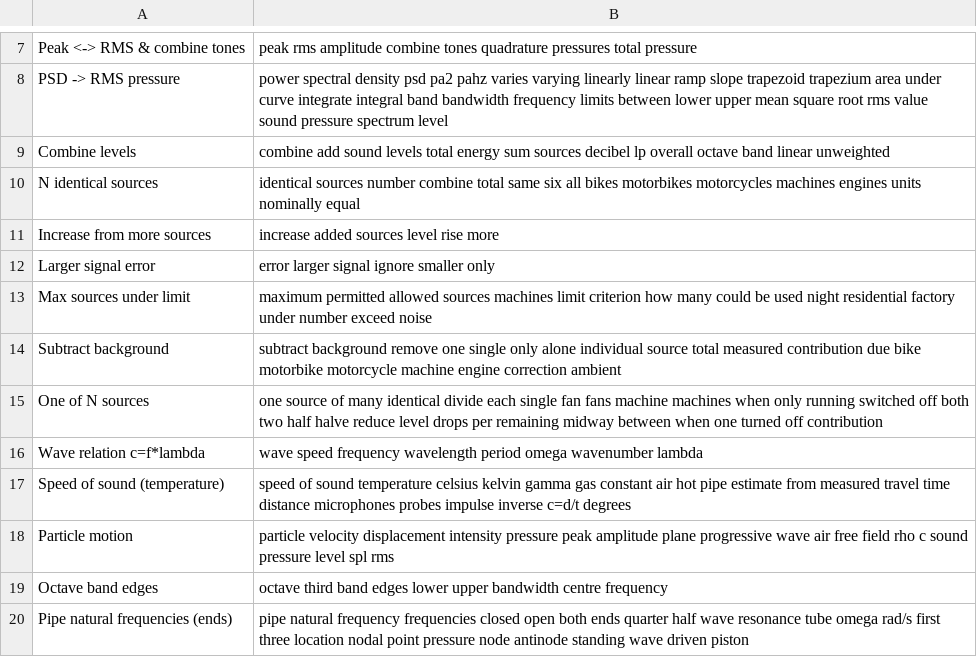
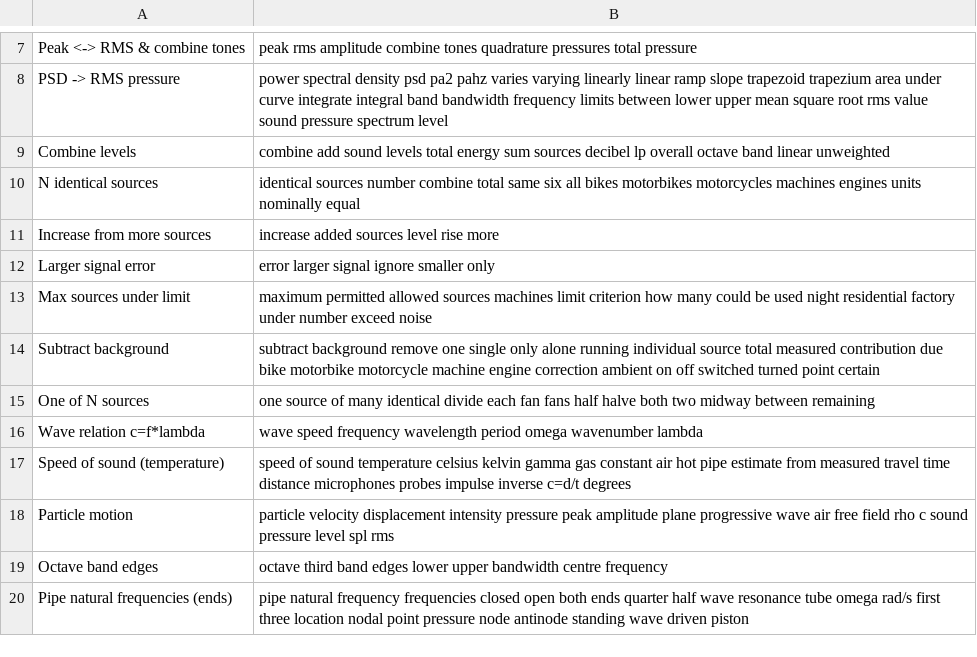
Before and after one commit to AirTrafficController/MECH9325-MATLAB-AIO, a CSV file: calculators.csv, drawn as a sheet; only a part is shown, gaps mark what is left out.

```diff
--- a/calculators.csv
+++ b/calculators.csv
@@ -13,4 +13,4 @@ Larger signal error,error larger signal ignore smaller only
 Max sources under limit,maximum permitted allowed sources machines limit criterion how many could be used night residential factory under number exceed noise
-Subtract background,subtract background remove one single only alone individual source total measured contribution due bike motorbike motorcycle machine engine correction ambient
-One of N sources,one source of many identical divide each single fan fans machine machines when only running switched off both two half halve reduce level drops per remaining midway between when one turned off contribution
+Subtract background,subtract background remove one single only alone running individual source total measured contribution due bike motorbike motorcycle machine engine correction ambient on off switched turned point certain
+One of N sources,one source of many identical divide each fan fans half halve both two midway between remaining
 Wave relation c=f*lambda,wave speed frequency wavelength period omega wavenumber lambda
```
Also changed, not shown: searchQuestions.csv.
